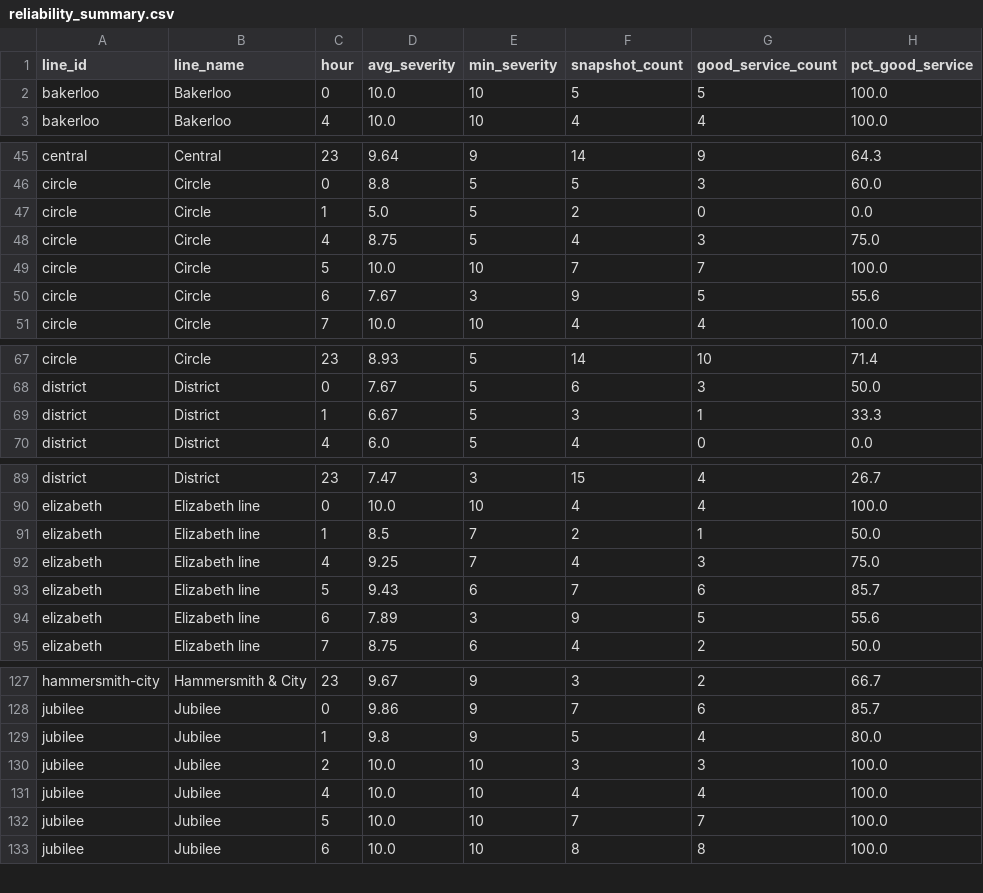
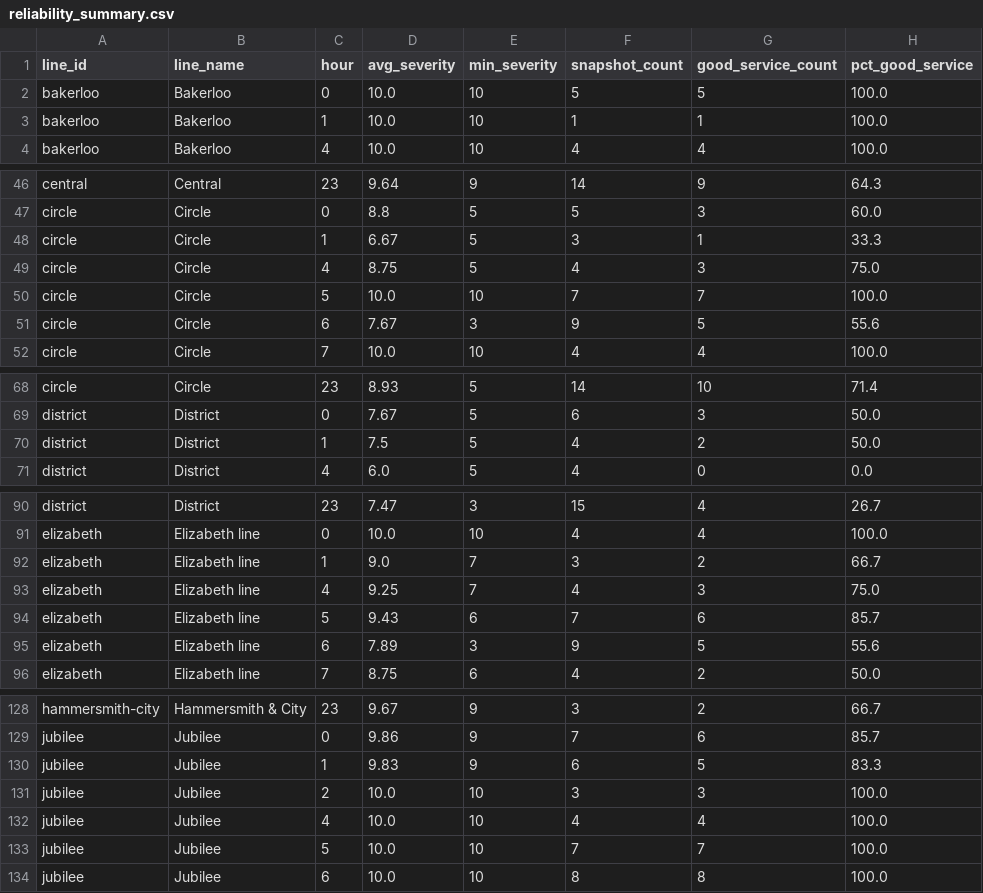
Before and after one commit to AbdulmalikAdam27/tfl-reliability-dashboard, a CSV file: data/reliability_summary.csv, drawn as a sheet; only a part is shown, gaps mark what is left out; the diff covers the shown part only.

```diff
--- a/data/reliability_summary.csv
+++ b/data/reliability_summary.csv
@@ -2,2 +2,3 @@ line_id,line_name,hour,avg_severity,min_severity,snapshot_count,good_service_cou
 bakerloo,Bakerloo,0,10.0,10,5,5,100.0
+bakerloo,Bakerloo,1,10.0,10,1,1,100.0
 bakerloo,Bakerloo,4,10.0,10,4,4,100.0
@@ -46,3 +47,3 @@ central,Central,23,9.64,9,14,9,64.3
 circle,Circle,0,8.8,5,5,3,60.0
-circle,Circle,1,5.0,5,2,0,0.0
+circle,Circle,1,6.67,5,3,1,33.3
 circle,Circle,4,8.75,5,4,3,75.0
@@ -68,3 +69,3 @@ circle,Circle,23,8.93,5,14,10,71.4
 district,District,0,7.67,5,6,3,50.0
-district,District,1,6.67,5,3,1,33.3
+district,District,1,7.5,5,4,2,50.0
 district,District,4,6.0,5,4,0,0.0
@@ -90,3 +91,3 @@ district,District,23,7.47,3,15,4,26.7
 elizabeth,Elizabeth line,0,10.0,10,4,4,100.0
-elizabeth,Elizabeth line,1,8.5,7,2,1,50.0
+elizabeth,Elizabeth line,1,9.0,7,3,2,66.7
 elizabeth,Elizabeth line,4,9.25,7,4,3,75.0
@@ -128,3 +129,3 @@ hammersmith-city,Hammersmith & City,23,9.67,9,3,2,66.7
 jubilee,Jubilee,0,9.86,9,7,6,85.7
-jubilee,Jubilee,1,9.8,9,5,4,80.0
+jubilee,Jubilee,1,9.83,9,6,5,83.3
 jubilee,Jubilee,2,10.0,10,3,3,100.0
```
Also changed, not shown: 14 edited cells elsewhere in this file, data/arrivals_summary.csv, data/line_status.csv.
